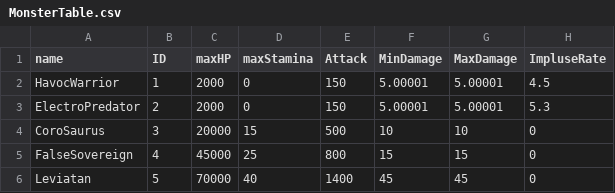
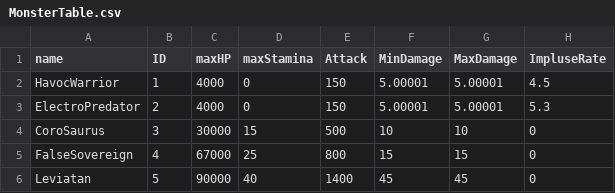
Before and after one commit to PJH1998/Wuthring-Wave-Final, a CSV file: Client/Bin/Resource/Data/MonsterTable.csv, drawn as a sheet.

```diff
--- a/Client/Bin/Resource/Data/MonsterTable.csv
+++ b/Client/Bin/Resource/Data/MonsterTable.csv
@@ -1,6 +1,6 @@
 name,ID,maxHP,maxStamina,Attack,MinDamage,MaxDamage,ImpluseRate
-HavocWarrior,1,2000,0,150,5.00001,5.00001,4.5
-ElectroPredator,2,2000,0,150,5.00001,5.00001,5.3
-CoroSaurus,3,20000,15,500,10,10,0
-FalseSovereign,4,45000,25,800,15,15,0
-Leviatan,5,70000,40,1400,45,45,0
+HavocWarrior,1,4000,0,150,5.00001,5.00001,4.5
+ElectroPredator,2,4000,0,150,5.00001,5.00001,5.3
+CoroSaurus,3,30000,15,500,10,10,0
+FalseSovereign,4,67000,25,800,15,15,0
+Leviatan,5,90000,40,1400,45,45,0
```
Also changed, not shown: Client/Bin/Resource/Data/NPCFemaleM.csv, Client/Bin/Resource/Data/NPCMaleM.csv, 3 other files.
